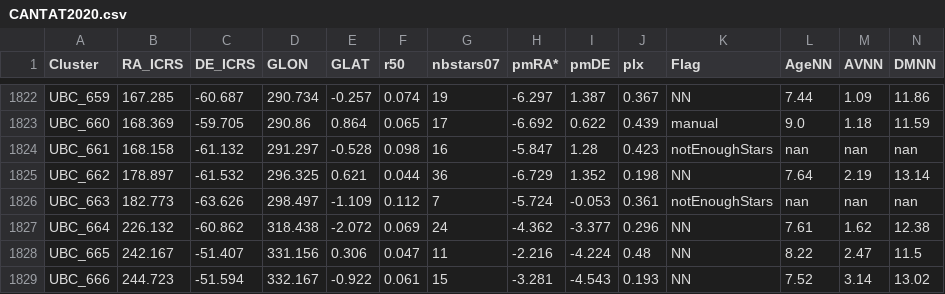
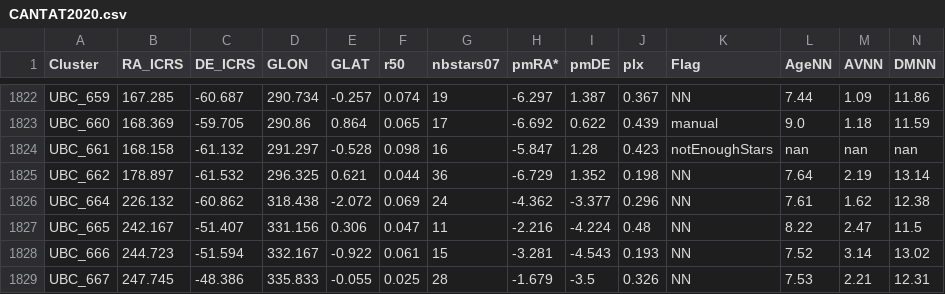
Before and after one commit to ucc23/updt_UCC, a CSV file: data/databases/CANTAT2020.csv, drawn as a sheet; only a part is shown, gaps mark what is left out; the shorter side is filled out with more unchanged rows; rows hold the shown columns only; the diff names each change by its address in the sheet, - before the commit and + after, or states it on an @@ line.

```diff
--- a/data/databases/CANTAT2020.csv
+++ b/data/databases/CANTAT2020.csv
-row 1826: UBC_663 | 182.773 | -63.626 | 298.497 | -1.109 | 0.112 | 7 | -5.724 | -0.053 | 0.361 | notEnoughStars | nan | nan | nan
```
Also changed, not shown: data/all_names.csv, data/databases/KOUNKEL2020.csv, 5 other files.
